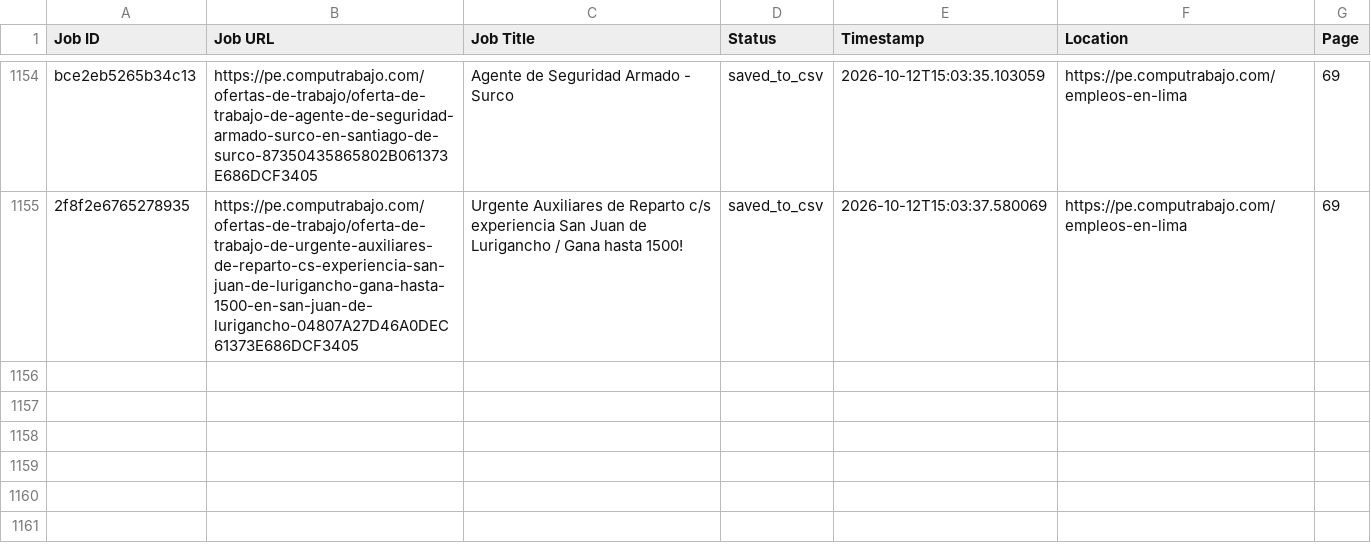
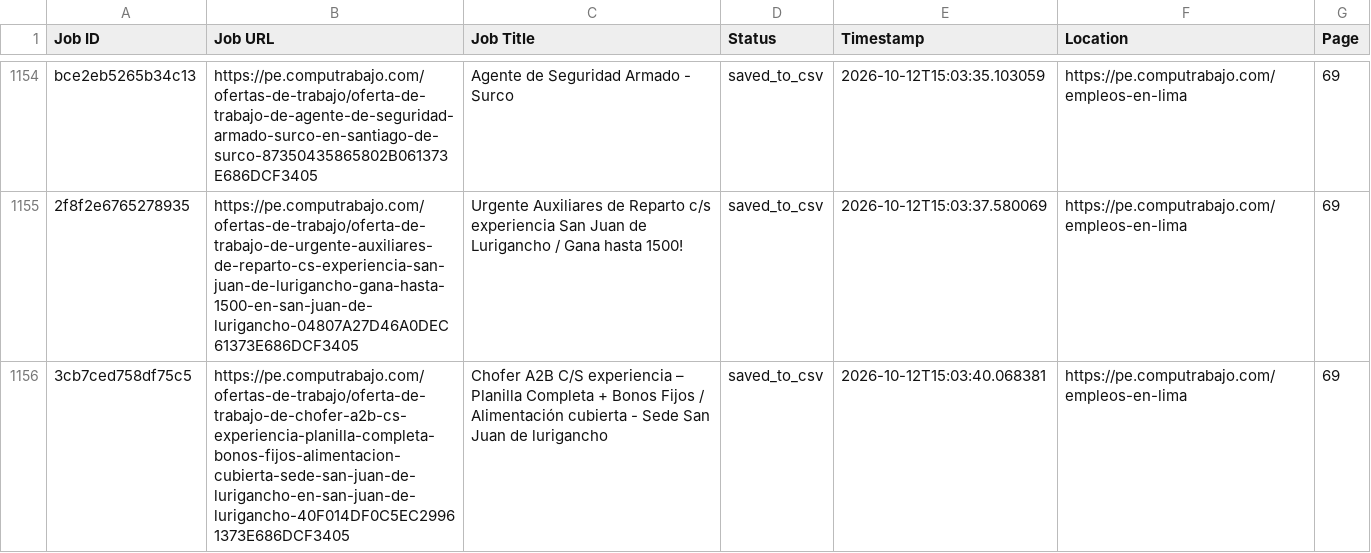
Before and after one commit to liliankason/computrabajo_peru_scraper, a CSV file: peru_processed.csv, drawn as a sheet; only a part is shown, gaps mark what is left out.

```diff
--- a/peru_processed.csv
+++ b/peru_processed.csv
@@ -1155 +1155,2 @@ bce2eb5265b34c13,https://pe.computrabajo.com/ofertas-de-trabajo/oferta-de-trabaj
 2f8f2e6765278935,https://pe.computrabajo.com/ofertas-de-trabajo/oferta-de-trabajo-de-urgente-auxiliares-de-reparto-cs-experiencia-san-juan-de-lurigancho-gana-hasta-1500-en-san-juan-de-lurigancho-04807A27D46A0DEC61373E686DCF3405,Urgente Auxiliares de Reparto c/s experiencia San Juan de Lurigancho / Gana hasta 1500!,saved_to_csv,2026-10-12T15:03:37.580069,https://pe.computrabajo.com/empleos-en-lima,69
+3cb7ced758df75c5,https://pe.computrabajo.com/ofertas-de-trabajo/oferta-de-trabajo-de-chofer-a2b-cs-experiencia-planilla-completa-bonos-fijos-alimentacion-cubierta-sede-san-juan-de-lurigancho-en-san-juan-de-lurigancho-40F014DF0C5EC29961373E686DCF3405,Chofer A2B C/S experiencia – Planilla Completa + Bonos Fijos / Alimentación cubierta - Sede San Juan de lurigancho,saved_to_csv,2026-10-12T15:03:40.068381,https://pe.computrabajo.com/empleos-en-lima,69
```
Also changed, not shown: 2 other files.
